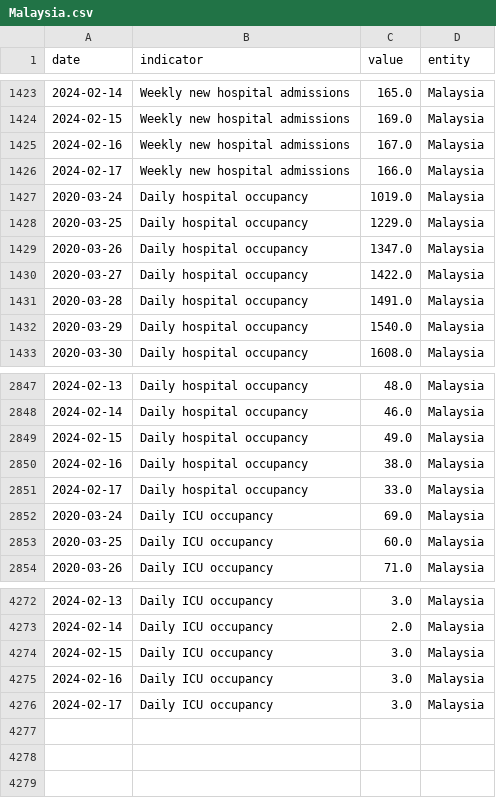
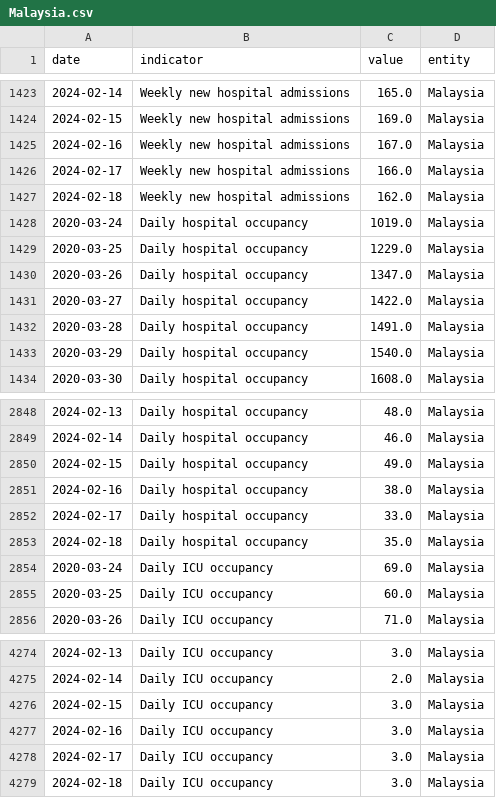
Before and after one commit to lesterholy/covid-19-data, a CSV file: scripts/output/hospitalizations/main_data/Malaysia.csv, drawn as a sheet; only a part is shown, gaps mark what is left out.

Commit message:
data(hosp): automated update

```diff
--- a/scripts/output/hospitalizations/main_data/Malaysia.csv
+++ b/scripts/output/hospitalizations/main_data/Malaysia.csv
@@ -1426,2 +1426,3 @@ date,indicator,value,entity
 2024-02-17,Weekly new hospital admissions,166.0,Malaysia
+2024-02-18,Weekly new hospital admissions,162.0,Malaysia
 2020-03-24,Daily hospital occupancy,1019.0,Malaysia
@@ -2851,2 +2852,3 @@ date,indicator,value,entity
 2024-02-17,Daily hospital occupancy,33.0,Malaysia
+2024-02-18,Daily hospital occupancy,35.0,Malaysia
 2020-03-24,Daily ICU occupancy,69.0,Malaysia
@@ -4276 +4278,2 @@ date,indicator,value,entity
 2024-02-17,Daily ICU occupancy,3.0,Malaysia
+2024-02-18,Daily ICU occupancy,3.0,Malaysia
```
Also changed, not shown: public/data/hospitalizations/locations.csv, scripts/output/hospitalizations/main_data/Czechia.csv, 2 other files.
